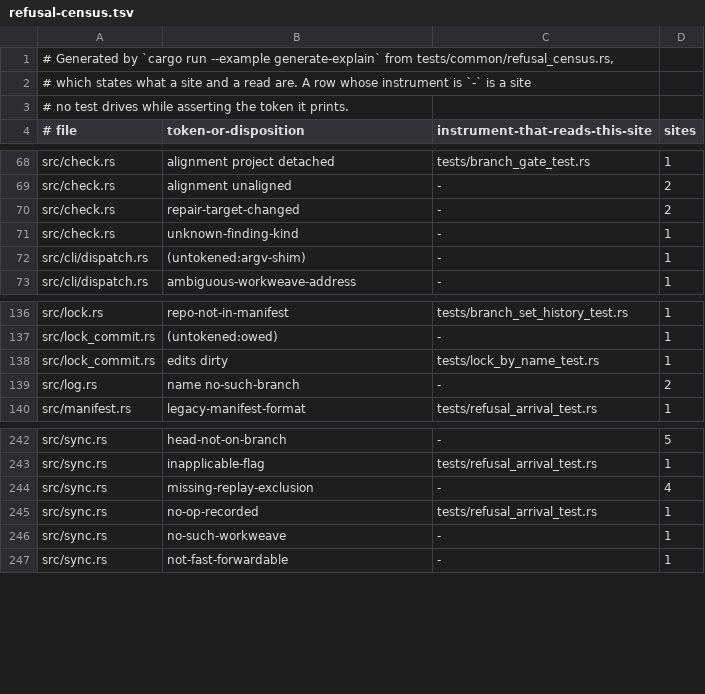
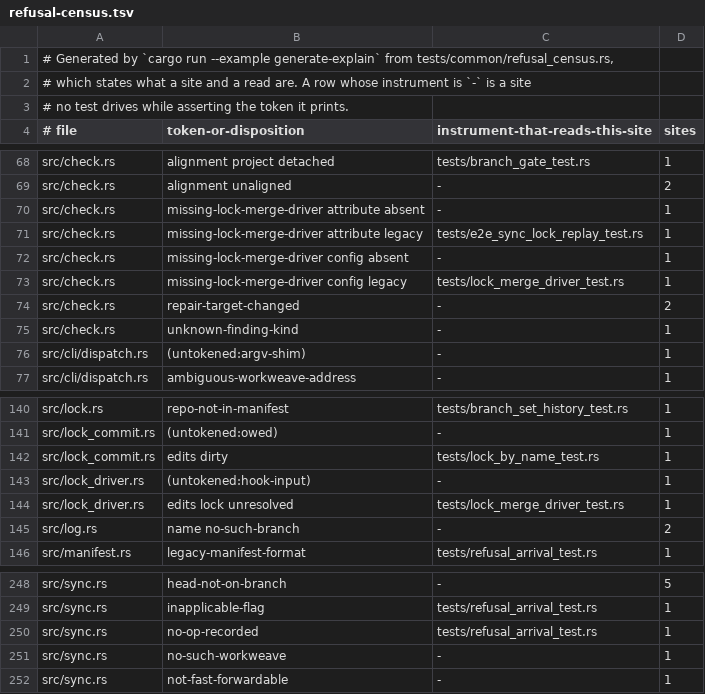
Before and after one commit to cwalv/repoweave, a TSV file: docs/internals/refusal-census.tsv, drawn as a sheet; only a part is shown, gaps mark what is left out.

```diff
--- a/docs/internals/refusal-census.tsv
+++ b/docs/internals/refusal-census.tsv
@@ -69,2 +69,6 @@ src/check.rs	alignment project detached	tests/branch_gate_test.rs	1
 src/check.rs	alignment unaligned	-	2
+src/check.rs	missing-lock-merge-driver attribute absent	-	1
+src/check.rs	missing-lock-merge-driver attribute legacy	tests/e2e_sync_lock_replay_test.rs	1
+src/check.rs	missing-lock-merge-driver config absent	-	1
+src/check.rs	missing-lock-merge-driver config legacy	tests/lock_merge_driver_test.rs	1
 src/check.rs	repair-target-changed	-	2
@@ -138,2 +142,4 @@ src/lock_commit.rs	(untokened:owed)	-	1
 src/lock_commit.rs	edits dirty	tests/lock_by_name_test.rs	1
+src/lock_driver.rs	(untokened:hook-input)	-	1
+src/lock_driver.rs	edits lock unresolved	tests/lock_merge_driver_test.rs	1
 src/log.rs	name no-such-branch	-	2
@@ -243,3 +249,2 @@ src/sync.rs	head-not-on-branch	-	5
 src/sync.rs	inapplicable-flag	tests/refusal_arrival_test.rs	1
-src/sync.rs	missing-replay-exclusion	-	4
 src/sync.rs	no-op-recorded	tests/refusal_arrival_test.rs	1
```
Also changed, not shown: 2 other files.
